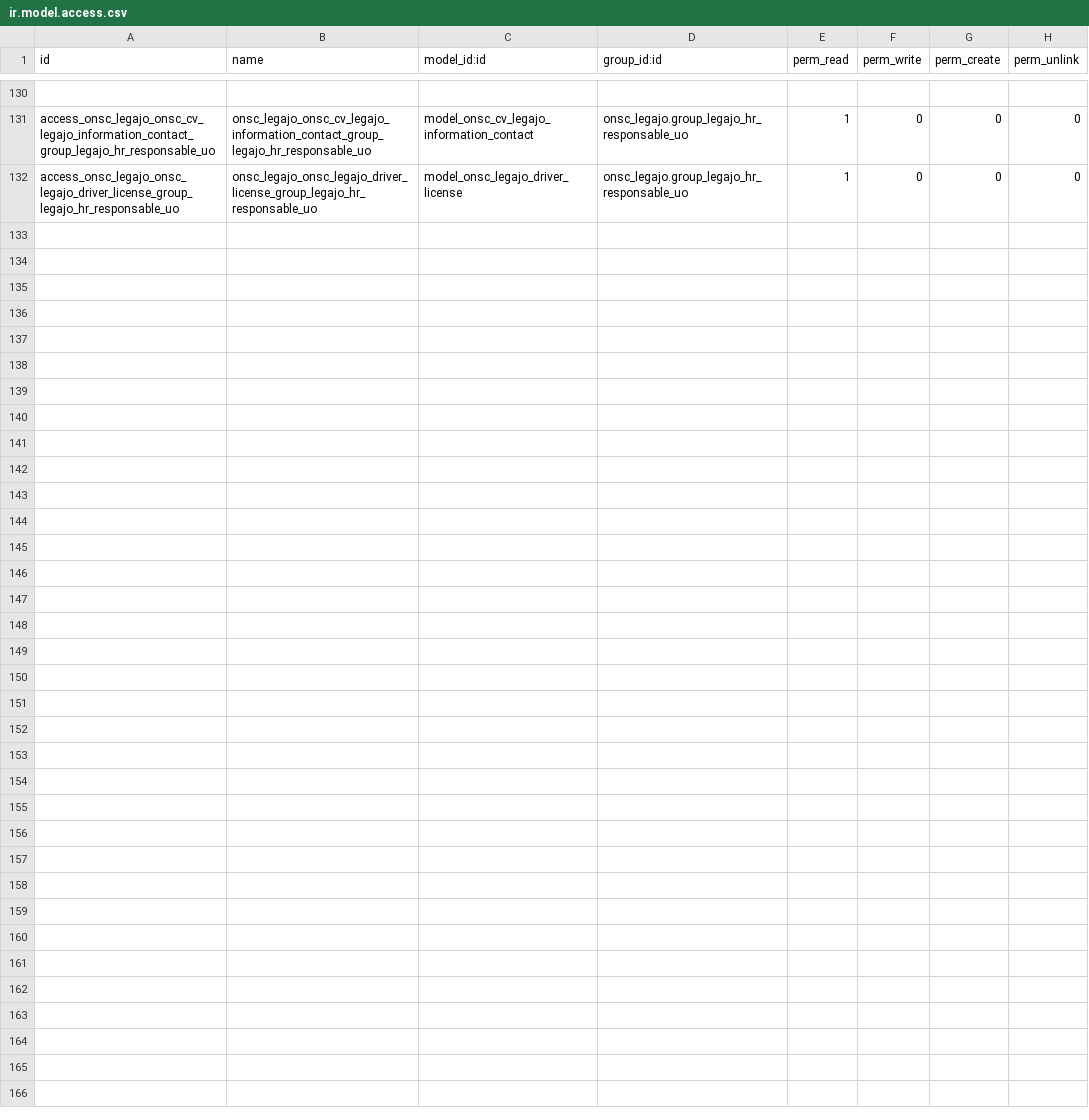
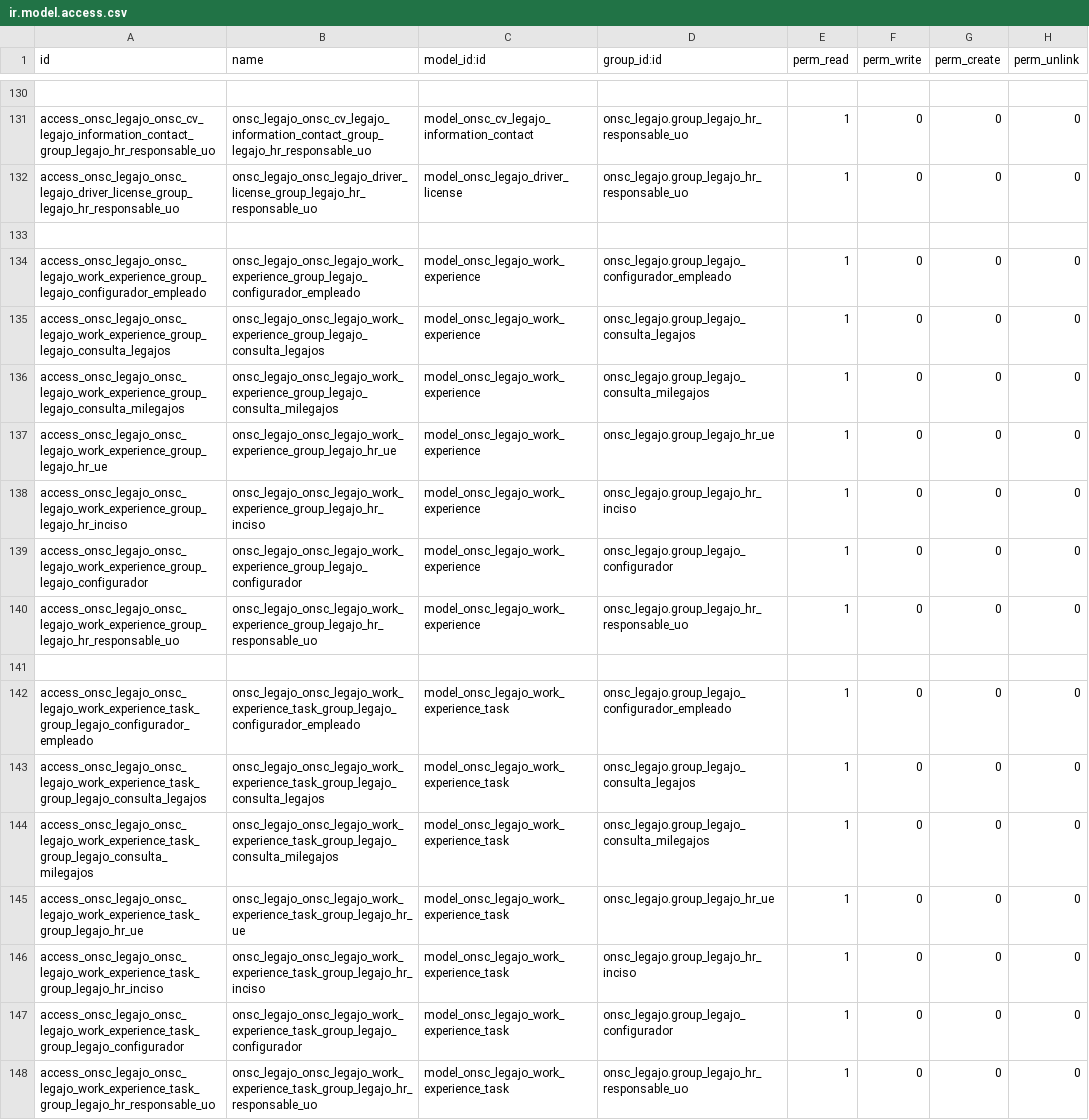
Before and after one commit to AtelUruguay/ONSC, a CSV file: onsc_cv_digital_legajo/security/ir.model.access.csv, drawn as a sheet; only a part is shown, gaps mark what is left out.

```diff
--- a/onsc_cv_digital_legajo/security/ir.model.access.csv
+++ b/onsc_cv_digital_legajo/security/ir.model.access.csv
@@ -132 +132,17 @@ access_onsc_legajo_onsc_cv_legajo_information_contact_group_legajo_hr_responsabl
 access_onsc_legajo_onsc_legajo_driver_license_group_legajo_hr_responsable_uo,onsc_legajo_onsc_legajo_driver_license_group_legajo_hr_responsable_uo,model_onsc_legajo_driver_license,onsc_legajo.group_legajo_hr_responsable_uo,1,0,0,0
+
+access_onsc_legajo_onsc_legajo_work_experience_group_legajo_configurador_empleado,onsc_legajo_onsc_legajo_work_experience_group_legajo_configurador_empleado,model_onsc_legajo_work_experience,onsc_legajo.group_legajo_configurador_empleado,1,0,0,0
+access_onsc_legajo_onsc_legajo_work_experience_group_legajo_consulta_legajos,onsc_legajo_onsc_legajo_work_experience_group_legajo_consulta_legajos,model_onsc_legajo_work_experience,onsc_legajo.group_legajo_consulta_legajos,1,0,0,0
+access_onsc_legajo_onsc_legajo_work_experience_group_legajo_consulta_milegajos,onsc_legajo_onsc_legajo_work_experience_group_legajo_consulta_milegajos,model_onsc_legajo_work_experience,onsc_legajo.group_legajo_consulta_milegajos,1,0,0,0
+access_onsc_legajo_onsc_legajo_work_experience_group_legajo_hr_ue,onsc_legajo_onsc_legajo_work_experience_group_legajo_hr_ue,model_onsc_legajo_work_experience,onsc_legajo.group_legajo_hr_ue,1,0,0,0
+access_onsc_legajo_onsc_legajo_work_experience_group_legajo_hr_inciso,onsc_legajo_onsc_legajo_work_experience_group_legajo_hr_inciso,model_onsc_legajo_work_experience,onsc_legajo.group_legajo_hr_inciso,1,0,0,0
+access_onsc_legajo_onsc_legajo_work_experience_group_legajo_configurador,onsc_legajo_onsc_legajo_work_experience_group_legajo_configurador,model_onsc_legajo_work_experience,onsc_legajo.group_legajo_configurador,1,0,0,0
+access_onsc_legajo_onsc_legajo_work_experience_group_legajo_hr_responsable_uo,onsc_legajo_onsc_legajo_work_experience_group_legajo_hr_responsable_uo,model_onsc_legajo_work_experience,onsc_legajo.group_legajo_hr_responsable_uo,1,0,0,0
+
+access_onsc_legajo_onsc_legajo_work_experience_task_group_legajo_configurador_empleado,onsc_legajo_onsc_legajo_work_experience_task_group_legajo_configurador_empleado,model_onsc_legajo_work_experience_task,onsc_legajo.group_legajo_configurador_empleado,1,0,0,0
+access_onsc_legajo_onsc_legajo_work_experience_task_group_legajo_consulta_legajos,onsc_legajo_onsc_legajo_work_experience_task_group_legajo_consulta_legajos,model_onsc_legajo_work_experience_task,onsc_legajo.group_legajo_consulta_legajos,1,0,0,0
+access_onsc_legajo_onsc_legajo_work_experience_task_group_legajo_consulta_milegajos,onsc_legajo_onsc_legajo_work_experience_task_group_legajo_consulta_milegajos,model_onsc_legajo_work_experience_task,onsc_legajo.group_legajo_consulta_milegajos,1,0,0,0
+access_onsc_legajo_onsc_legajo_work_experience_task_group_legajo_hr_ue,onsc_legajo_onsc_legajo_work_experience_task_group_legajo_hr_ue,model_onsc_legajo_work_experience_task,onsc_legajo.group_legajo_hr_ue,1,0,0,0
+access_onsc_legajo_onsc_legajo_work_experience_task_group_legajo_hr_inciso,onsc_legajo_onsc_legajo_work_experience_task_group_legajo_hr_inciso,model_onsc_legajo_work_experience_task,onsc_legajo.group_legajo_hr_inciso,1,0,0,0
+access_onsc_legajo_onsc_legajo_work_experience_task_group_legajo_configurador,onsc_legajo_onsc_legajo_work_experience_task_group_legajo_configurador,model_onsc_legajo_work_experience_task,onsc_legajo.group_legajo_configurador,1,0,0,0
+access_onsc_legajo_onsc_legajo_work_experience_task_group_legajo_hr_responsable_uo,onsc_legajo_onsc_legajo_work_experience_task_group_legajo_hr_responsable_uo,model_onsc_legajo_work_experience_task,onsc_legajo.group_legajo_hr_responsable_uo,1,0,0,0
```
Also changed, not shown: 10 other files.
